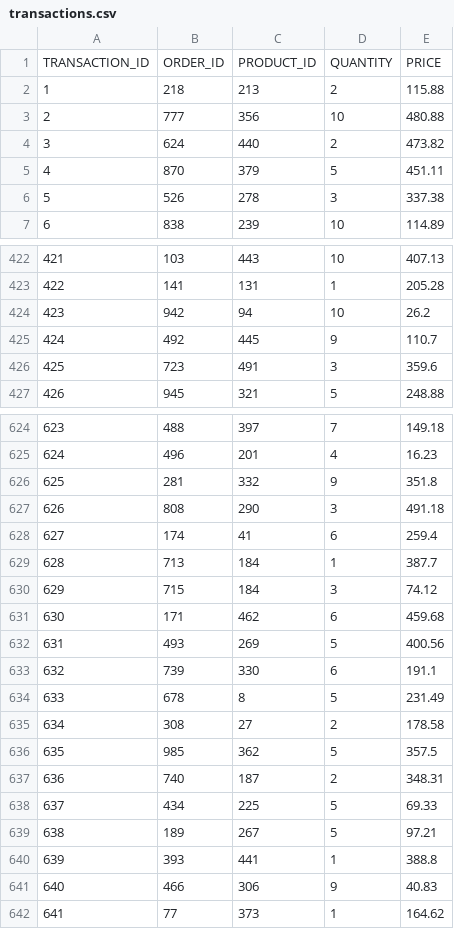
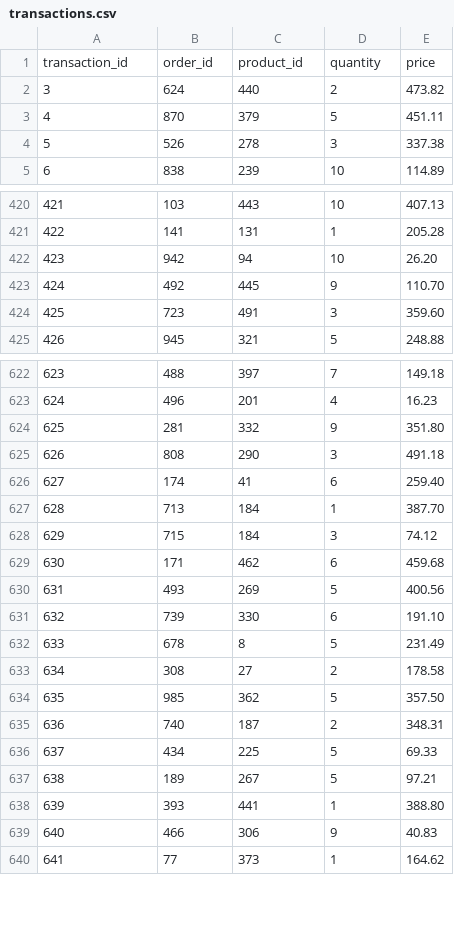
Before and after one commit to realshubhamraut/SQL-Snowflake-chat, a CSV file: data/transactions.csv, drawn as a sheet; only a part is shown, gaps mark what is left out; the diff covers the shown part only.

```diff
--- a/data/transactions.csv
+++ b/data/transactions.csv
@@ -1,4 +1,2 @@
-TRANSACTION_ID,ORDER_ID,PRODUCT_ID,QUANTITY,PRICE
-1,218,213,2,115.88
-2,777,356,10,480.88
+transaction_id,order_id,product_id,quantity,price
 3,624,440,2,473.82
@@ -423,5 +421,5 @@ TRANSACTION_ID,ORDER_ID,PRODUCT_ID,QUANTITY,PRICE
 422,141,131,1,205.28
-423,942,94,10,26.2
-424,492,445,9,110.7
-425,723,491,3,359.6
+423,942,94,10,26.20
+424,492,445,9,110.70
+425,723,491,3,359.60
 426,945,321,5,248.88
@@ -625,6 +623,6 @@ TRANSACTION_ID,ORDER_ID,PRODUCT_ID,QUANTITY,PRICE
 624,496,201,4,16.23
-625,281,332,9,351.8
+625,281,332,9,351.80
 626,808,290,3,491.18
-627,174,41,6,259.4
-628,713,184,1,387.7
+627,174,41,6,259.40
+628,713,184,1,387.70
 629,715,184,3,74.12
@@ -632,6 +630,6 @@ TRANSACTION_ID,ORDER_ID,PRODUCT_ID,QUANTITY,PRICE
 631,493,269,5,400.56
-632,739,330,6,191.1
+632,739,330,6,191.10
 633,678,8,5,231.49
 634,308,27,2,178.58
-635,985,362,5,357.5
+635,985,362,5,357.50
 636,740,187,2,348.31
@@ -639,3 +637,3 @@ TRANSACTION_ID,ORDER_ID,PRODUCT_ID,QUANTITY,PRICE
 638,189,267,5,97.21
-639,393,441,1,388.8
+639,393,441,1,388.80
 640,466,306,9,40.83
```
Also changed, not shown: 99 edited cells elsewhere in this file, data/order_details.csv, data/payments.csv, 2 other files.
